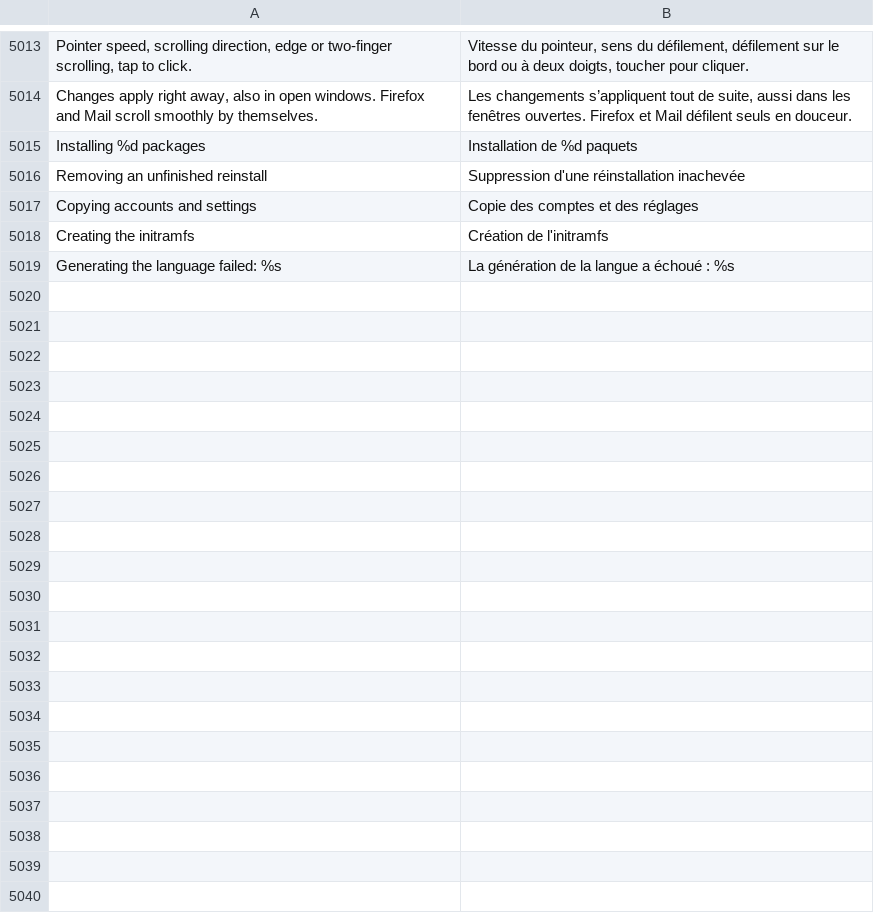
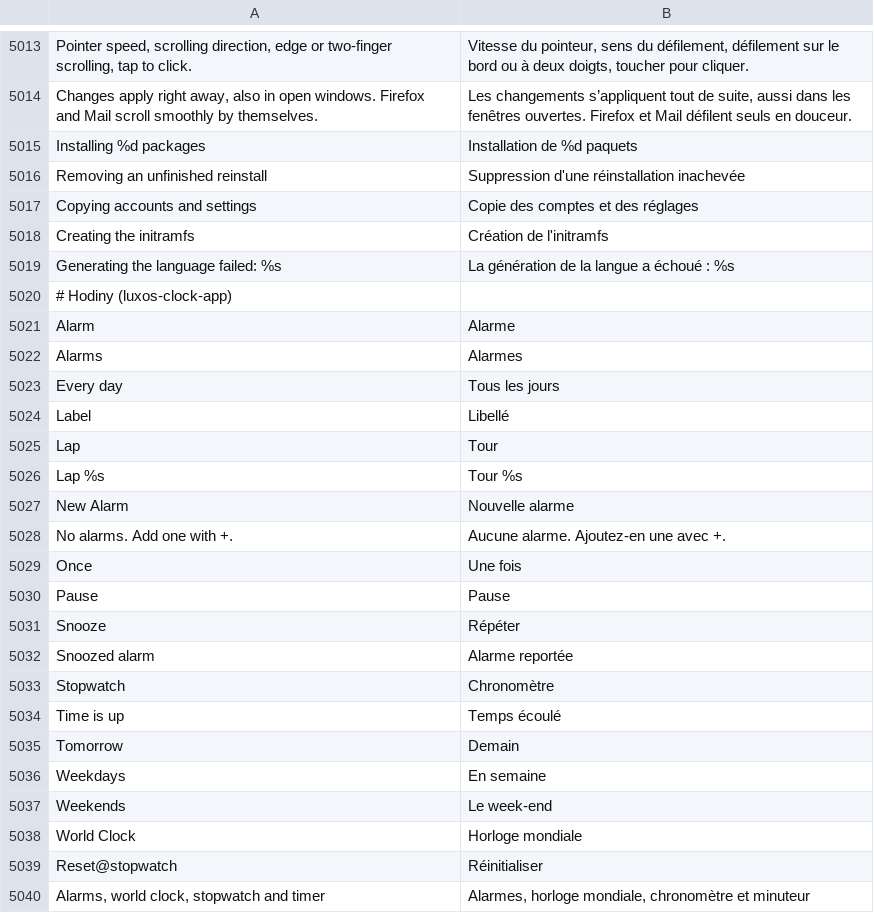
Before and after one commit to luxopes/LuxOS-Arch, a TSV file: packages/luxos-i18n/files/fr.tsv, drawn as a sheet; only a part is shown, gaps mark what is left out.

```diff
--- a/packages/luxos-i18n/files/fr.tsv
+++ b/packages/luxos-i18n/files/fr.tsv
@@ -5019 +5019,22 @@ Creating the initramfs	Création de l'initramfs
 Generating the language failed: %s	La génération de la langue a échoué : %s
+# Hodiny (luxos-clock-app)
+Alarm	Alarme
+Alarms	Alarmes
+Every day	Tous les jours
+Label	Libellé
+Lap	Tour
+Lap %s	Tour %s
+New Alarm	Nouvelle alarme
+No alarms. Add one with +.	Aucune alarme. Ajoutez-en une avec +.
+Once	Une fois
+Pause	Pause
+Snooze	Répéter
+Snoozed alarm	Alarme reportée
+Stopwatch	Chronomètre
+Time is up	Temps écoulé
+Tomorrow	Demain
+Weekdays	En semaine
+Weekends	Le week-end
+World Clock	Horloge mondiale
+Reset@stopwatch	Réinitialiser
+Alarms, world clock, stopwatch and timer	Alarmes, horloge mondiale, chronomètre et minuteur
```
Also changed, not shown: packages/luxos-i18n/files/es.tsv, packages/luxos-i18n/files/hu.tsv, 12 other files.
